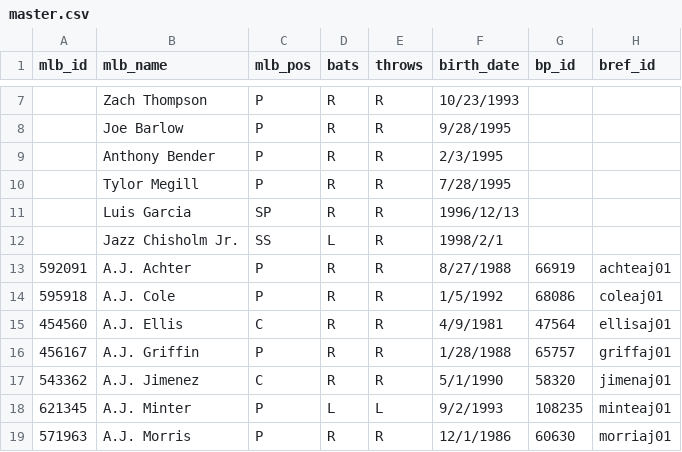
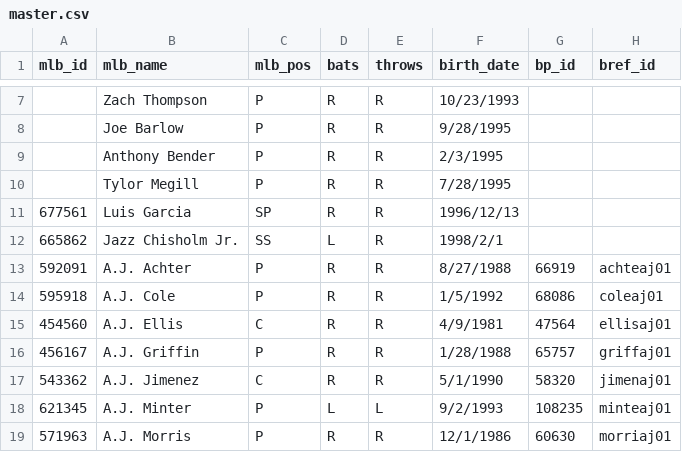
Before and after one commit to spilchen/baseball_id_db, a CSV file: master.csv, drawn as a sheet; only a part is shown, gaps mark what is left out; the diff names each change by its address in the sheet, - before the commit and + after, or states it on an @@ line.

Commit message:
Update: Luis Garcia and Jazz Chisholm

```diff
--- a/master.csv
+++ b/master.csv
-A11 (mlb_id): (empty)
+A11 (mlb_id): 677561
-A12 (mlb_id): (empty)
+A12 (mlb_id): 665862
```
